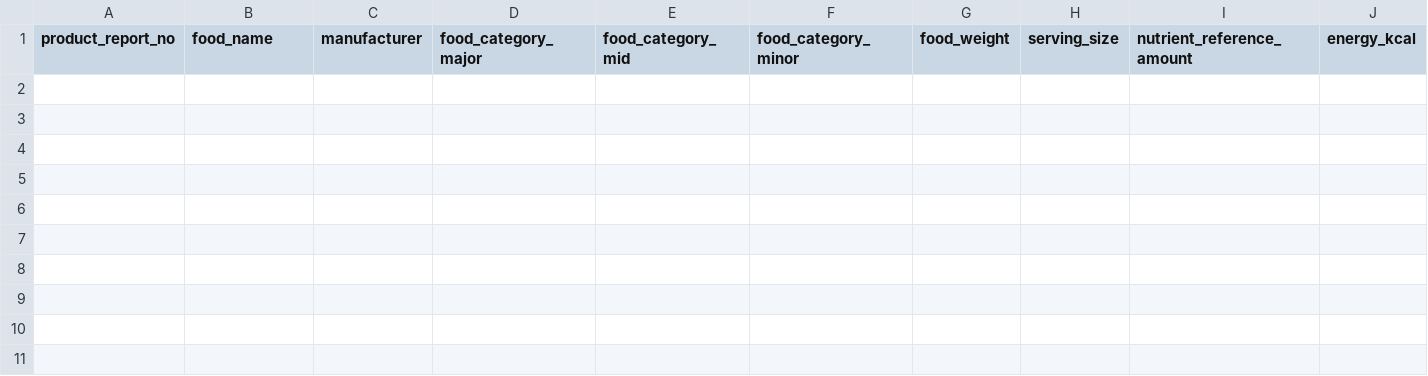
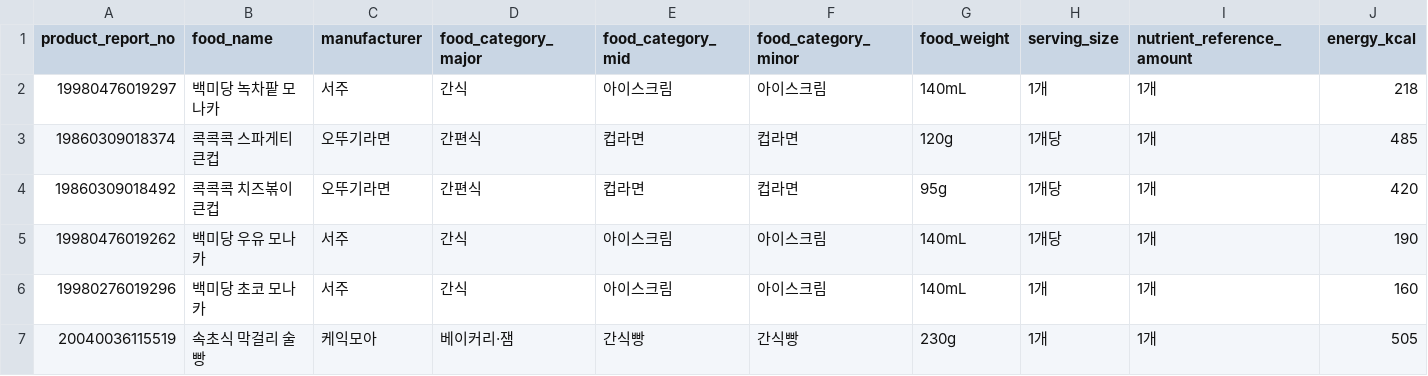
Before and after one commit to chahee0708/Capstone_test, a CSV file: data_pipeline/clean/errors.csv, drawn as a sheet; only a part is shown; rows hold the shown columns only; the diff names each change by its address in the sheet, - before the commit and + after, or states it on an @@ line.

Commit message:
Load 1,010 foods into Neo4j (manual_foods.csv)

```diff
--- a/data_pipeline/clean/errors.csv
+++ b/data_pipeline/clean/errors.csv
+row 2: 19980476019297 | 백미당 녹차팥 모나카 | 서주 | 간식 | 아이스크림 | 아이스크림 | 140mL | 1개 | 1개 | 218
+row 3: 19860309018374 | 콕콕콕 스파게티 큰컵 | 오뚜기라면 | 간편식 | 컵라면 | 컵라면 | 120g | 1개당 | 1개 | 485
+row 4: 19860309018492 | 콕콕콕 치즈볶이 큰컵 | 오뚜기라면 | 간편식 | 컵라면 | 컵라면 | 95g | 1개당 | 1개 | 420
+row 5: 19980476019262 | 백미당 우유 모나카 | 서주 | 간식 | 아이스크림 | 아이스크림 | 140mL | 1개당 | 1개 | 190
+row 6: 19980276019296 | 백미당 초코 모나카 | 서주 | 간식 | 아이스크림 | 아이스크림 | 140mL | 1개 | 1개 | 160
+row 7: 20040036115519 | 속초식 막걸리 술빵 | 케익모아 | 베이커리·잼 | 간식빵 | 간식빵 | 230g | 1개 | 1개 | 505
```
Also changed, not shown: data_pipeline/clean/allergen_groups.csv, 3 other files.
